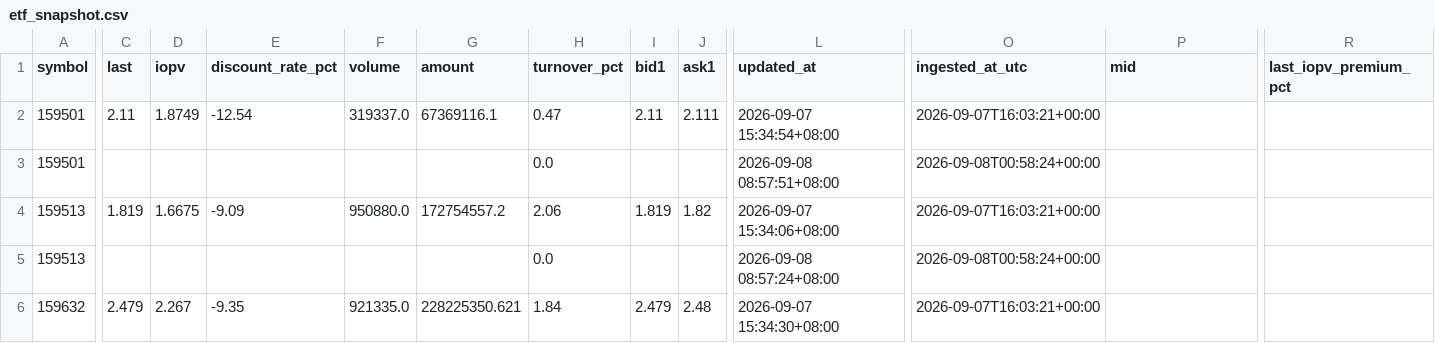
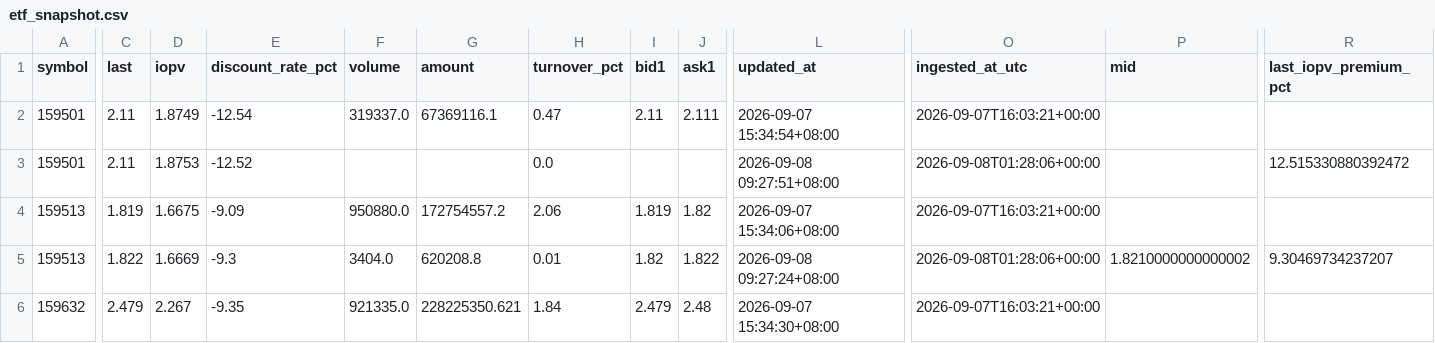
Before and after one commit to Wilson-Wang/nasdaq100-cn-etf-rv, a CSV file: data/etf_snapshot.csv, drawn as a sheet; only a part is shown, gaps mark what is left out; the diff covers the shown part only; the diff names each change by its address in the sheet, - before the commit and + after, or states it on an @@ line.

```diff
--- a/data/etf_snapshot.csv
+++ b/data/etf_snapshot.csv
-C3 (last): (empty)
+C3 (last): 2.11
-D3 (iopv): (empty)
+D3 (iopv): 1.8753
-E3 (discount_rate_pct): (empty)
+E3 (discount_rate_pct): -12.52
-L3 (updated_at): 2026-09-08 08:57:51+08:00
+L3 (updated_at): 2026-09-08 09:27:51+08:00
-O3 (ingested_at_utc): 2026-09-08T00:58:24+00:00
+O3 (ingested_at_utc): 2026-09-08T01:28:06+00:00
-R3 (last_iopv_premium_pct): (empty)
+R3 (last_iopv_premium_pct): 12.515330880392472
-C5 (last): (empty)
+C5 (last): 1.822
-D5 (iopv): (empty)
+D5 (iopv): 1.6669
-E5 (discount_rate_pct): (empty)
+E5 (discount_rate_pct): -9.3
-F5 (volume): (empty)
+F5 (volume): 3404.0
-G5 (amount): (empty)
+G5 (amount): 620208.8
-H5 (turnover_pct): 0.0
+H5 (turnover_pct): 0.01
-I5 (bid1): (empty)
+I5 (bid1): 1.82
-J5 (ask1): (empty)
+J5 (ask1): 1.822
-L5 (updated_at): 2026-09-08 08:57:24+08:00
+L5 (updated_at): 2026-09-08 09:27:24+08:00
-O5 (ingested_at_utc): 2026-09-08T00:58:24+00:00
+O5 (ingested_at_utc): 2026-09-08T01:28:06+00:00
-P5 (mid): (empty)
+P5 (mid): 1.8210000000000002
-R5 (last_iopv_premium_pct): (empty)
+R5 (last_iopv_premium_pct): 9.30469734237207
```
Also changed, not shown: 114 edited cells elsewhere in this file, data/etf_nav.csv, 9 other files.
